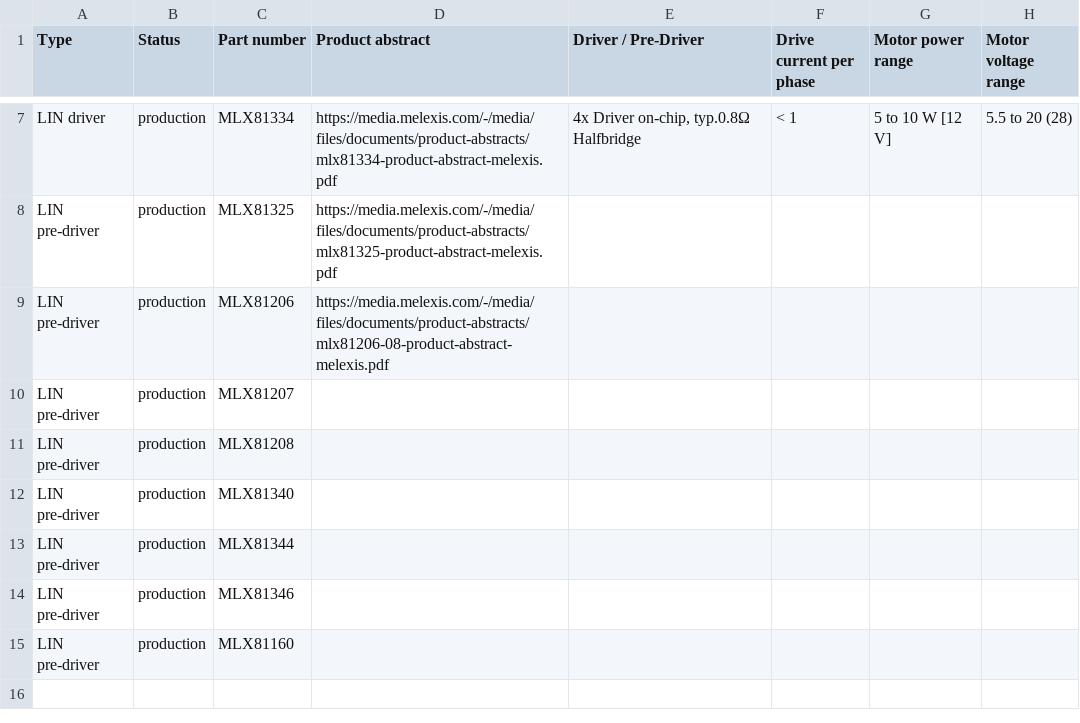
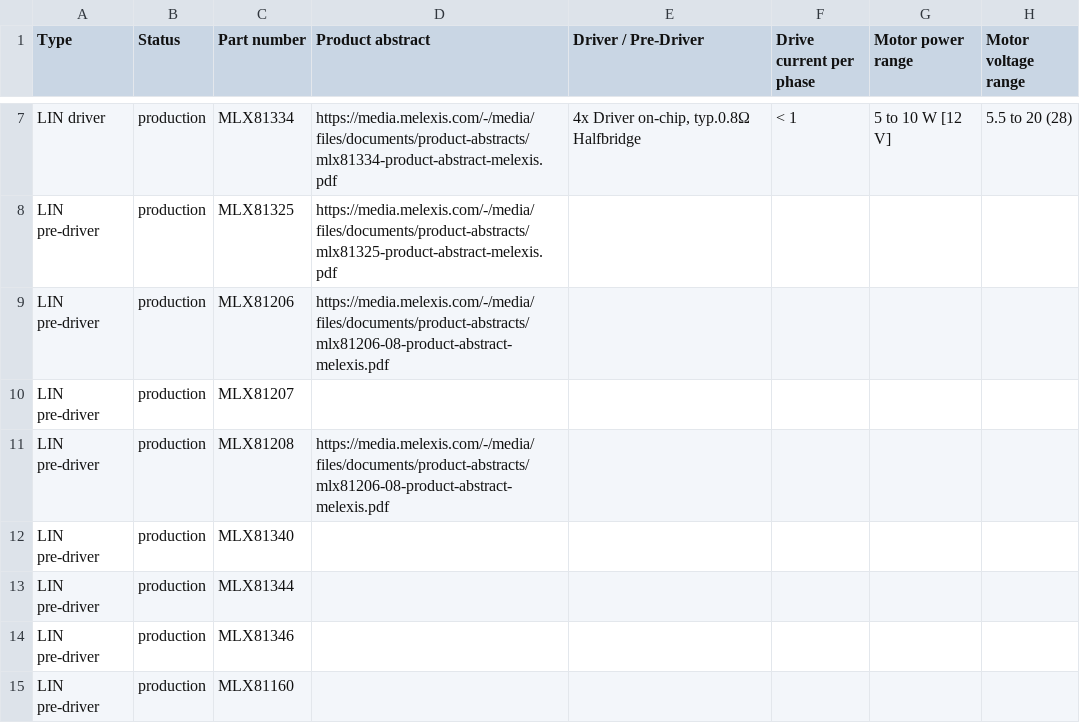
Before and after one commit to MelexisBC/Wizard--Embedded-Motor-Driver-ICs-Data, a CSV file: Embedded-Motor-Driver-ICs-Wizard-Data.csv, drawn as a sheet; only a part is shown, gaps mark what is left out; the diff names each change by its address in the sheet, - before the commit and + after, or states it on an @@ line.

Commit message:
Wizard - Embedded motor driver ICs - Google sheet updated

```diff
--- a/Embedded-Motor-Driver-ICs-Wizard-Data.csv
+++ b/Embedded-Motor-Driver-ICs-Wizard-Data.csv
-D11 (Product abstract): (empty)
+D11 (Product abstract): https://media.melexis.com/-/media/files/documents/product-abstracts/mlx81206-08-product-abstract-melexis.pdf
```
